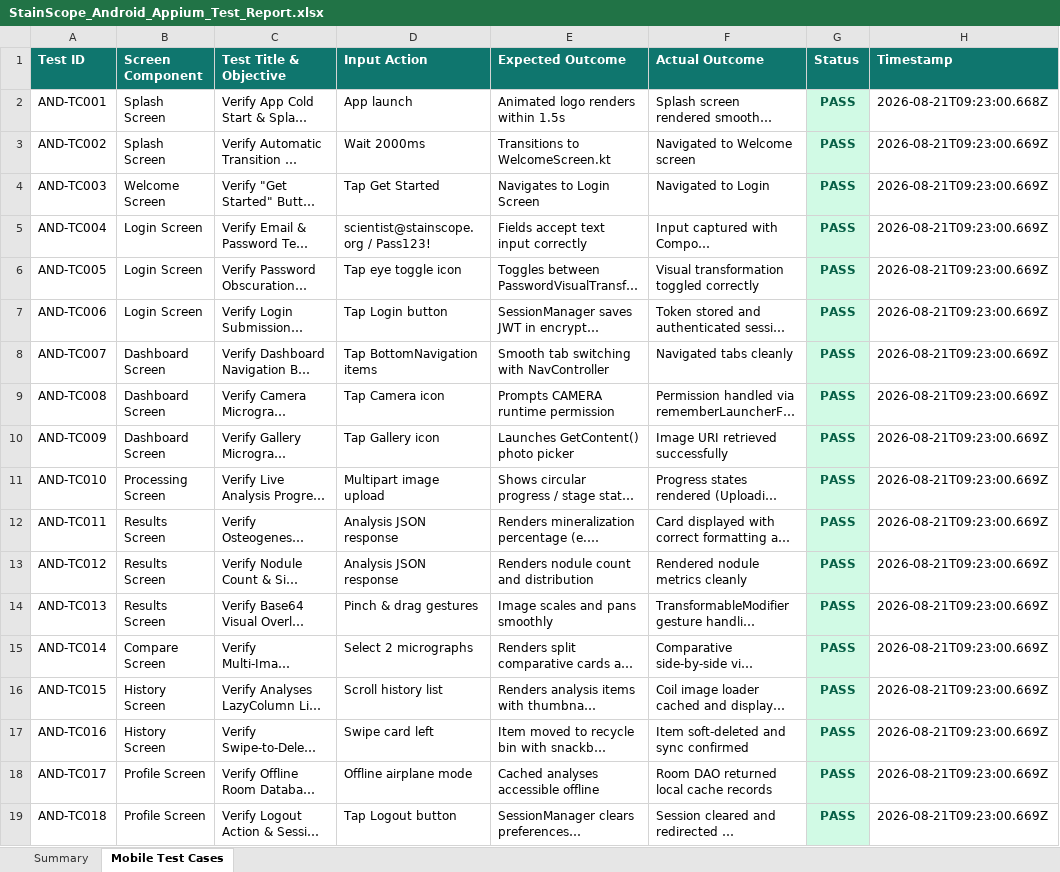
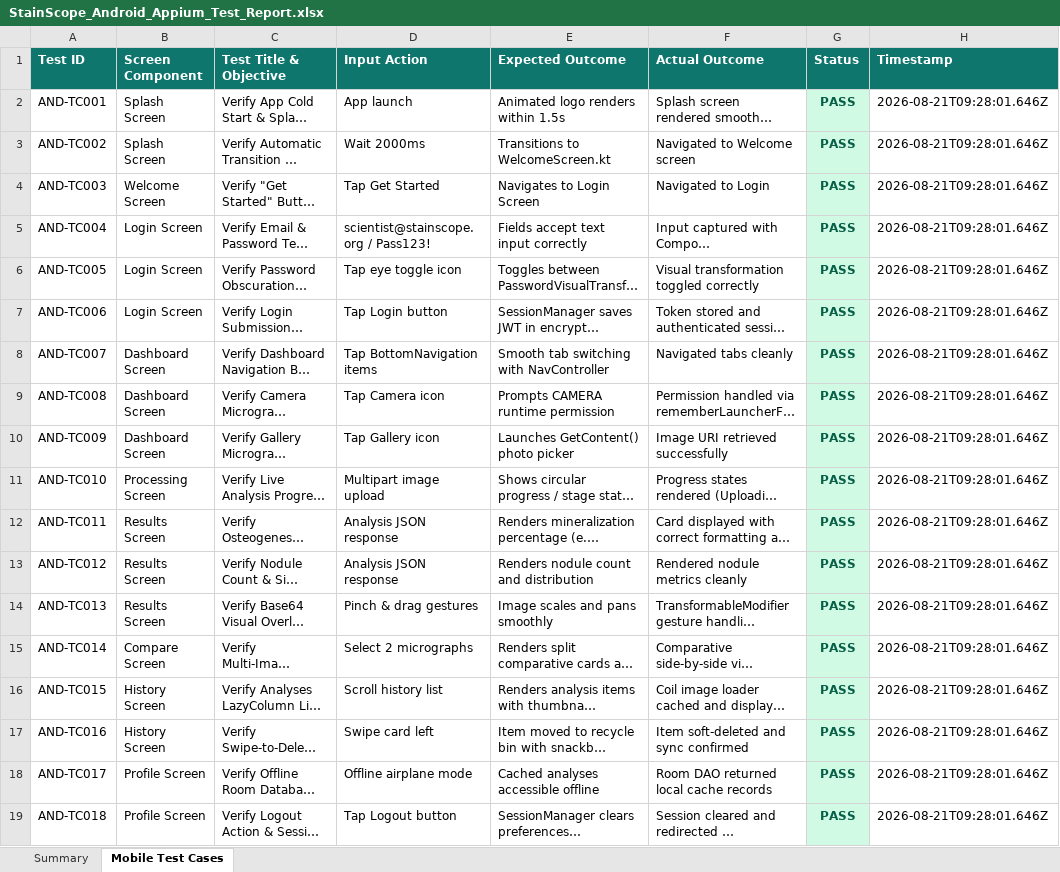
Before and after one commit to uday1269/alizarin_Red_StaicScope-, an Excel workbook: selenium-tests/StainScope_Android_Appium_Test_Report.xlsx, sheet Mobile Test Cases, drawn as a sheet; long unchanged cells end in …; values as stored, in another font and other column widths than the file's, no borders; the diff names each change by its address in the sheet, - before the commit and + after, or states it on an @@ line.

```diff
--- a/selenium-tests/StainScope_Android_Appium_Test_Report.xlsx (sheet Mobile Test Cases)
+++ b/selenium-tests/StainScope_Android_Appium_Test_Report.xlsx (sheet Mobile Test Cases)
-H2 (Timestamp): 2026-08-21T09:23:00.668Z
+H2 (Timestamp): 2026-08-21T09:28:01.646Z
-H3:H19 (Timestamp): 2026-08-21T09:23:00.669Z
+H3:H19 (Timestamp): 2026-08-21T09:28:01.646Z
```
Also changed, not shown: Vulnerability Test Results/StainScope_Security_Test_Report.xlsx, Vulnerability Test Results/security-test-cases.xlsx, 4 other files.
